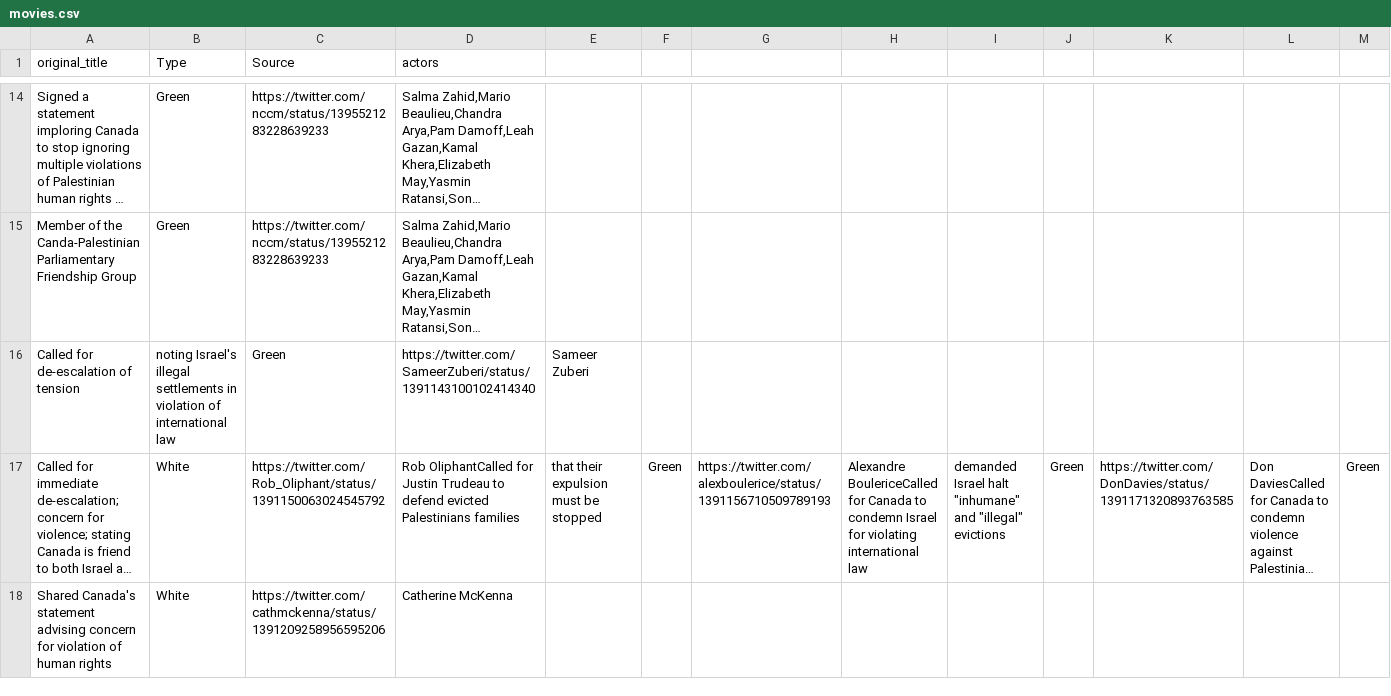
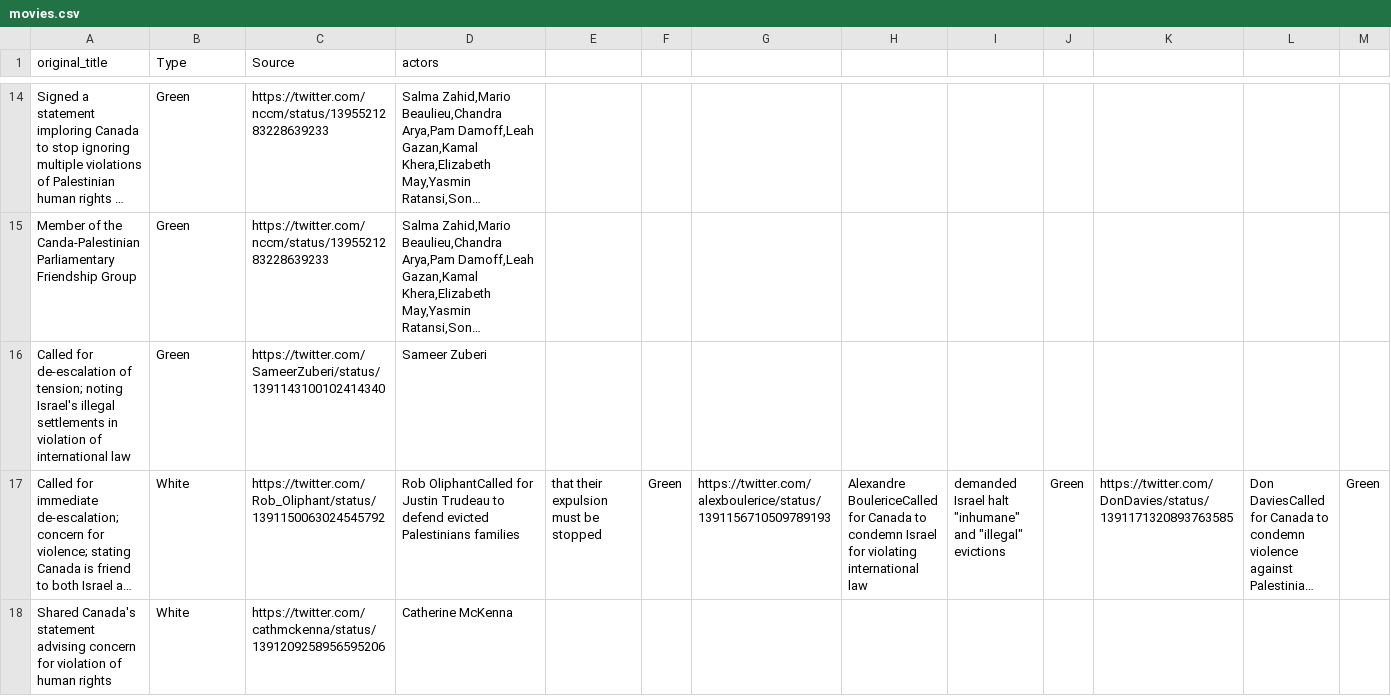
Before and after one commit to TasniaHussain/MPP, a CSV file: movies.csv, drawn as a sheet; only a part is shown, gaps mark what is left out; long unchanged cells end in …; removed rows and columns are numbered as before the commit, all else as after; rows hold the shown columns only; the diff names each change by its address in the sheet, - before the commit and + after, or states it on an @@ line.

Commit message:
Update movies.csv

```diff
--- a/movies.csv
+++ b/movies.csv
-row 16: Called for de-escalation of tension | noting Israel's illegal settlements in violation of international law | Green | https://twitter.com/SameerZuberi/status/1391143100102414340 | Sameer Zuberi
+row 16: Called for de-escalation of tension; noting Israel's illegal settlements in violation of international law | Green | https://twitter.com/SameerZuberi/status/1391143100102414340 | Sameer Zuberi
```
